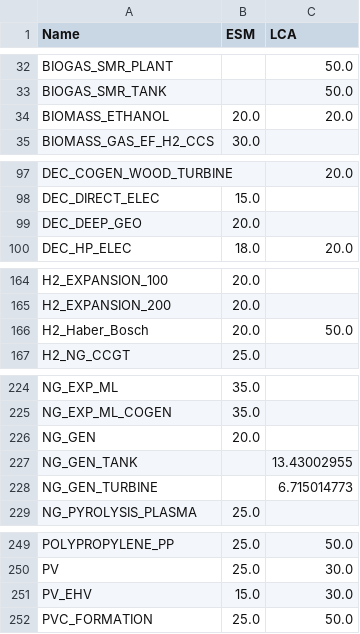
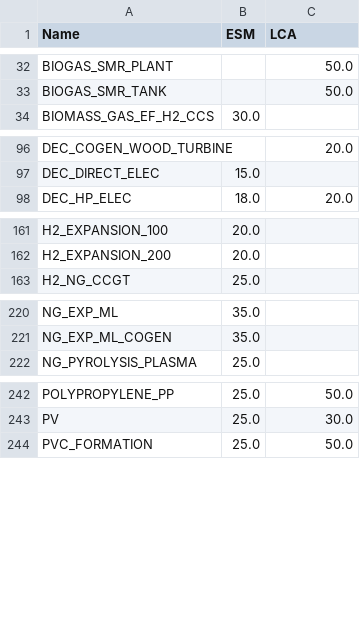
Before and after one commit to matthieu-str/mescal, a CSV file: dev/energyscope_data/CA-QC/lifetime.csv, drawn as a sheet; only a part is shown, gaps mark what is left out; the diff covers the shown part only.

```diff
--- a/dev/energyscope_data/CA-QC/lifetime.csv
+++ b/dev/energyscope_data/CA-QC/lifetime.csv
@@ -33,3 +33,2 @@ BIOGAS_SMR_PLANT,,50.0
 BIOGAS_SMR_TANK,,50.0
-BIOMASS_ETHANOL,20.0,20.0
 BIOMASS_GAS_EF_H2_CCS,30.0,
@@ -98,3 +97,2 @@ DEC_COGEN_WOOD_TURBINE,,20.0
 DEC_DIRECT_ELEC,15.0,
-DEC_DEEP_GEO,20.0,
 DEC_HP_ELEC,18.0,20.0
@@ -165,3 +162,2 @@ H2_EXPANSION_100,20.0,
 H2_EXPANSION_200,20.0,
-H2_Haber_Bosch,20.0,50.0
 H2_NG_CCGT,25.0,
@@ -225,5 +221,2 @@ NG_EXP_ML,35.0,
 NG_EXP_ML_COGEN,35.0,
-NG_GEN,20.0,
-NG_GEN_TANK,,13.43002955
-NG_GEN_TURBINE,,6.715014773
 NG_PYROLYSIS_PLASMA,25.0,
@@ -250,3 +243,2 @@ POLYPROPYLENE_PP,25.0,50.0
 PV,25.0,30.0
-PV_EHV,15.0,30.0
 PVC_FORMATION,25.0,50.0
```
Also changed, not shown: 1 removed row elsewhere in this file, dev/energyscope_data/CA-QC/mapping_3.8.csv, dev/energyscope_data/CA-QC/mapping_3.8_linked.csv, 5 other files.
